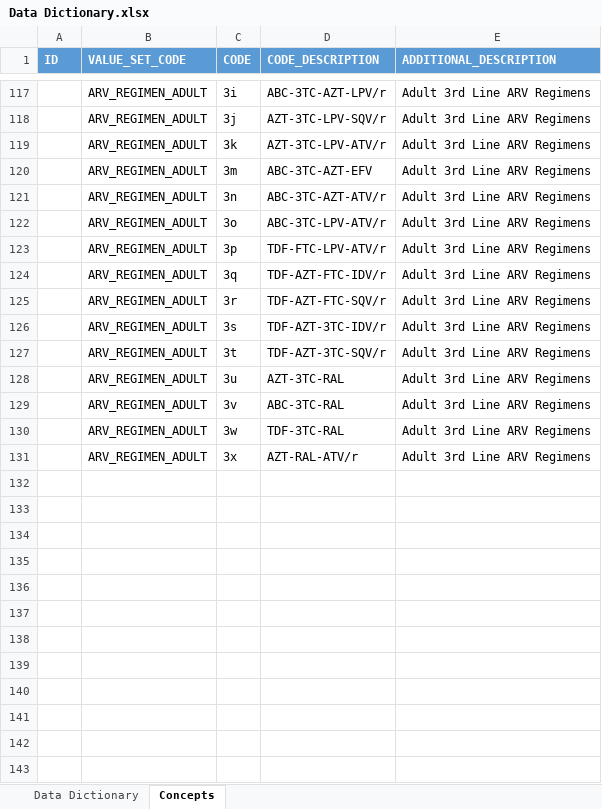
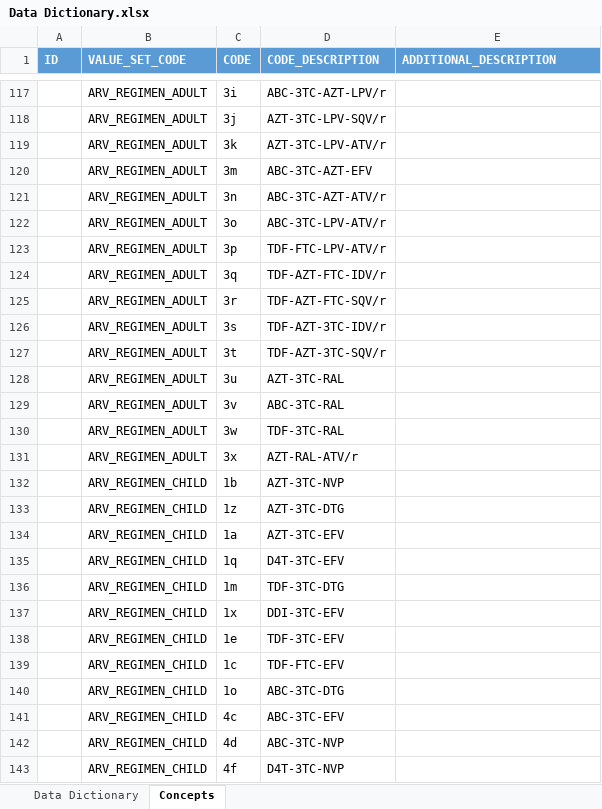
Before and after one commit to Nigeria-LIMS-EMR-Team/LIMS-EMR-Integration, an Excel workbook: files_and_resources/Data Dictionary.xlsx, sheet Concepts, drawn as a sheet; only a part is shown, gaps mark what is left out; values as stored, in another font and other column widths than the file's, no borders; the diff covers the shown part only; the diff names each change by its address in the sheet, - before the commit and + after, or states it on an @@ line.

Commit message:
Updated data dictionary to include all regimens on NDR

```diff
--- a/files_and_resources/Data Dictionary.xlsx (sheet Concepts)
+++ b/files_and_resources/Data Dictionary.xlsx (sheet Concepts)
-E117:E131 (ADDITIONAL_DESCRIPTION): Adult 3rd Line ARV Regimens
+E117:E131 (ADDITIONAL_DESCRIPTION): (empty)
+row 132:  | ARV_REGIMEN_CHILD | 1b | AZT-3TC-NVP
+row 133:  | ARV_REGIMEN_CHILD | 1z | AZT-3TC-DTG
+row 134:  | ARV_REGIMEN_CHILD | 1a | AZT-3TC-EFV
+row 135:  | ARV_REGIMEN_CHILD | 1q | D4T-3TC-EFV
+row 136:  | ARV_REGIMEN_CHILD | 1m | TDF-3TC-DTG
+row 137:  | ARV_REGIMEN_CHILD | 1x | DDI-3TC-EFV
+row 138:  | ARV_REGIMEN_CHILD | 1e | TDF-3TC-EFV
+row 139:  | ARV_REGIMEN_CHILD | 1c | TDF-FTC-EFV
+row 140:  | ARV_REGIMEN_CHILD | 1o | ABC-3TC-DTG
+row 141:  | ARV_REGIMEN_CHILD | 4c | ABC-3TC-EFV
+row 142:  | ARV_REGIMEN_CHILD | 4d | ABC-3TC-NVP
+row 143:  | ARV_REGIMEN_CHILD | 4f | D4T-3TC-NVP
```
Also changed, not shown: 15 added rows and 52 edited cells elsewhere in this sheet.
